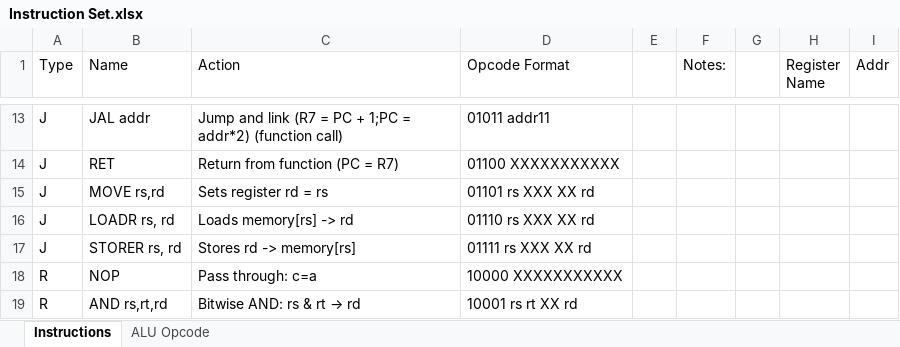
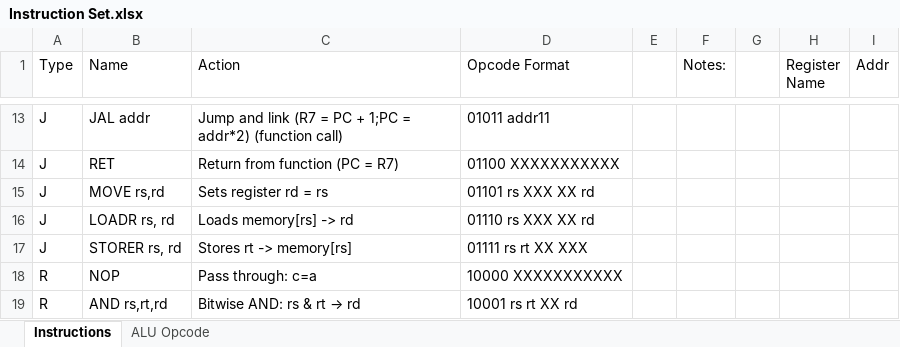
Before and after one commit to IStrikeboomI/Fat-Cat-CPU, an Excel workbook: Instruction Set.xlsx, sheet Instructions, drawn as a sheet; only a part is shown, gaps mark what is left out; values as stored, in another font and other column widths than the file's, no borders; the diff names each change by its address in the sheet, - before the commit and + after, or states it on an @@ line.

```diff
--- a/Instruction Set.xlsx (sheet Instructions)
+++ b/Instruction Set.xlsx (sheet Instructions)
-C17 (Action): Stores rd -> memory[rs]
+C17 (Action): Stores rt -> memory[rs]
-D17 (Opcode Format): 01111 rs XXX XX rd
+D17 (Opcode Format): 01111 rs rt XX XXX
```
Also changed, not shown: sheet ALU Opcode, 4 other files.
